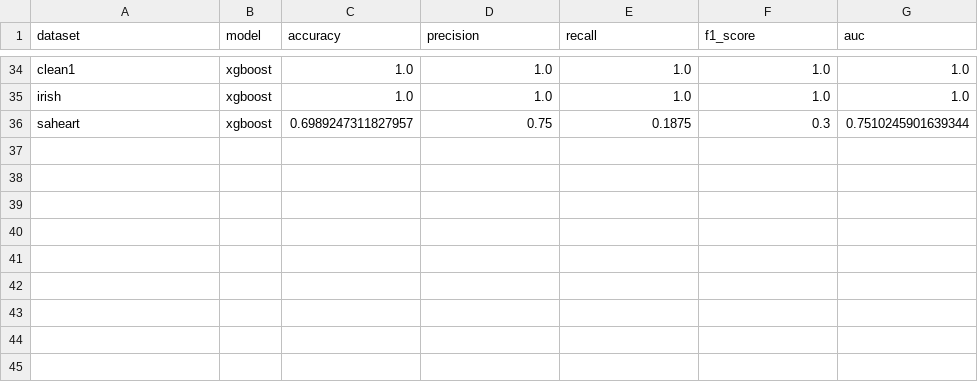
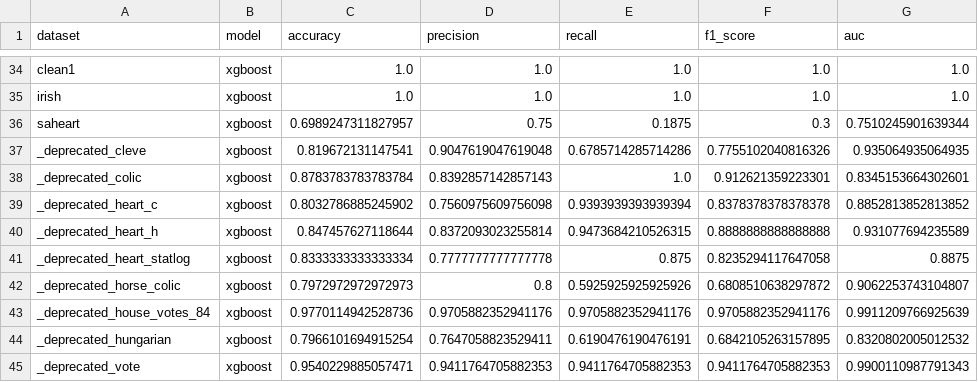
Before and after one commit to ptmaimai106/Tabmini_Experiment, a CSV file: results/xgboost/tabmini_model_comparison.csv, drawn as a sheet; only a part is shown, gaps mark what is left out.

```diff
--- a/results/xgboost/tabmini_model_comparison.csv
+++ b/results/xgboost/tabmini_model_comparison.csv
@@ -36 +36,10 @@ irish,xgboost,1.0,1.0,1.0,1.0,1.0
 saheart,xgboost,0.6989247311827957,0.75,0.1875,0.3,0.7510245901639344
+_deprecated_cleve,xgboost,0.819672131147541,0.9047619047619048,0.6785714285714286,0.7755102040816326,0.935064935064935
+_deprecated_colic,xgboost,0.8783783783783784,0.8392857142857143,1.0,0.912621359223301,0.8345153664302601
+_deprecated_heart_c,xgboost,0.8032786885245902,0.7560975609756098,0.9393939393939394,0.8378378378378378,0.8852813852813852
+_deprecated_heart_h,xgboost,0.847457627118644,0.8372093023255814,0.9473684210526315,0.8888888888888888,0.931077694235589
+_deprecated_heart_statlog,xgboost,0.8333333333333334,0.7777777777777778,0.875,0.8235294117647058,0.8875
+_deprecated_horse_colic,xgboost,0.7972972972972973,0.8,0.5925925925925926,0.6808510638297872,0.9062253743104807
+_deprecated_house_votes_84,xgboost,0.9770114942528736,0.9705882352941176,0.9705882352941176,0.9705882352941176,0.9911209766925639
+_deprecated_hungarian,xgboost,0.7966101694915254,0.7647058823529411,0.6190476190476191,0.6842105263157895,0.8320802005012532
+_deprecated_vote,xgboost,0.9540229885057471,0.9411764705882353,0.9411764705882353,0.9411764705882353,0.9900110987791343
```
Also changed, not shown: results/SAINT/tabmini_model_comparison.csv, results/TabTransformer/tabmini_model_comparison.csv, 52 other files.
